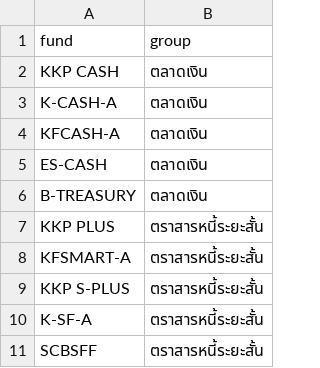
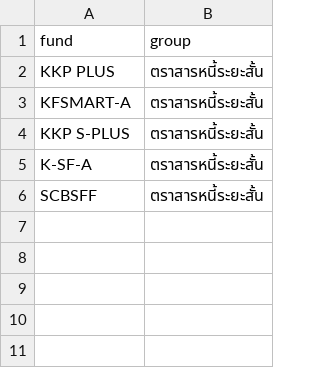
Before and after one commit to asiawork/weekly-graph, a CSV file: compare_funds.csv, drawn as a sheet; the diff names each change by its address in the sheet, - before the commit and + after, or states it on an @@ line.

```diff
--- a/compare_funds.csv
+++ b/compare_funds.csv
-row 2: KKP CASH | ตลาดเงิน
-row 3: K-CASH-A | ตลาดเงิน
-row 4: KFCASH-A | ตลาดเงิน
-row 5: ES-CASH | ตลาดเงิน
-row 6: B-TREASURY | ตลาดเงิน
```
Also changed, not shown: 2 other files.
